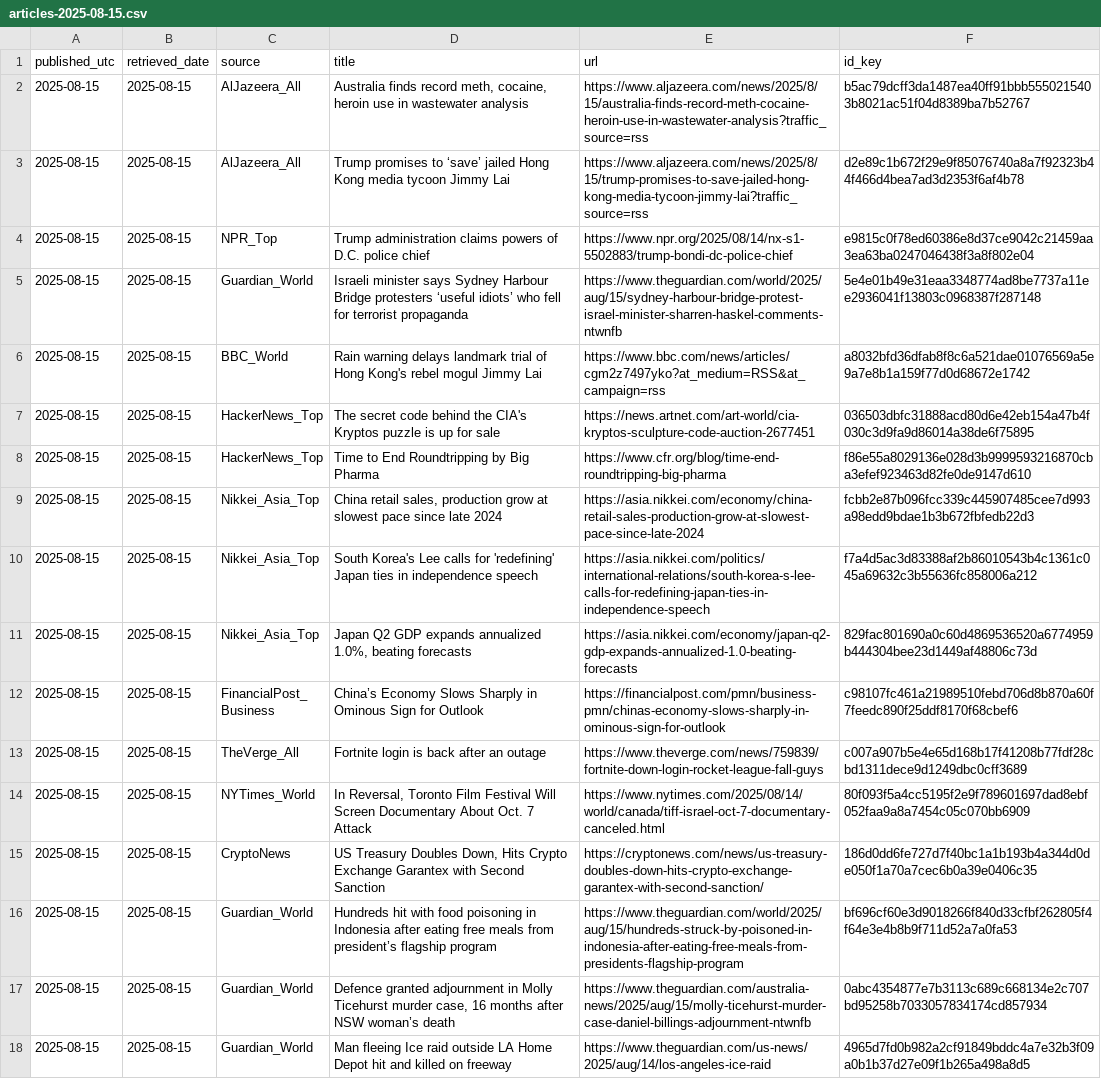
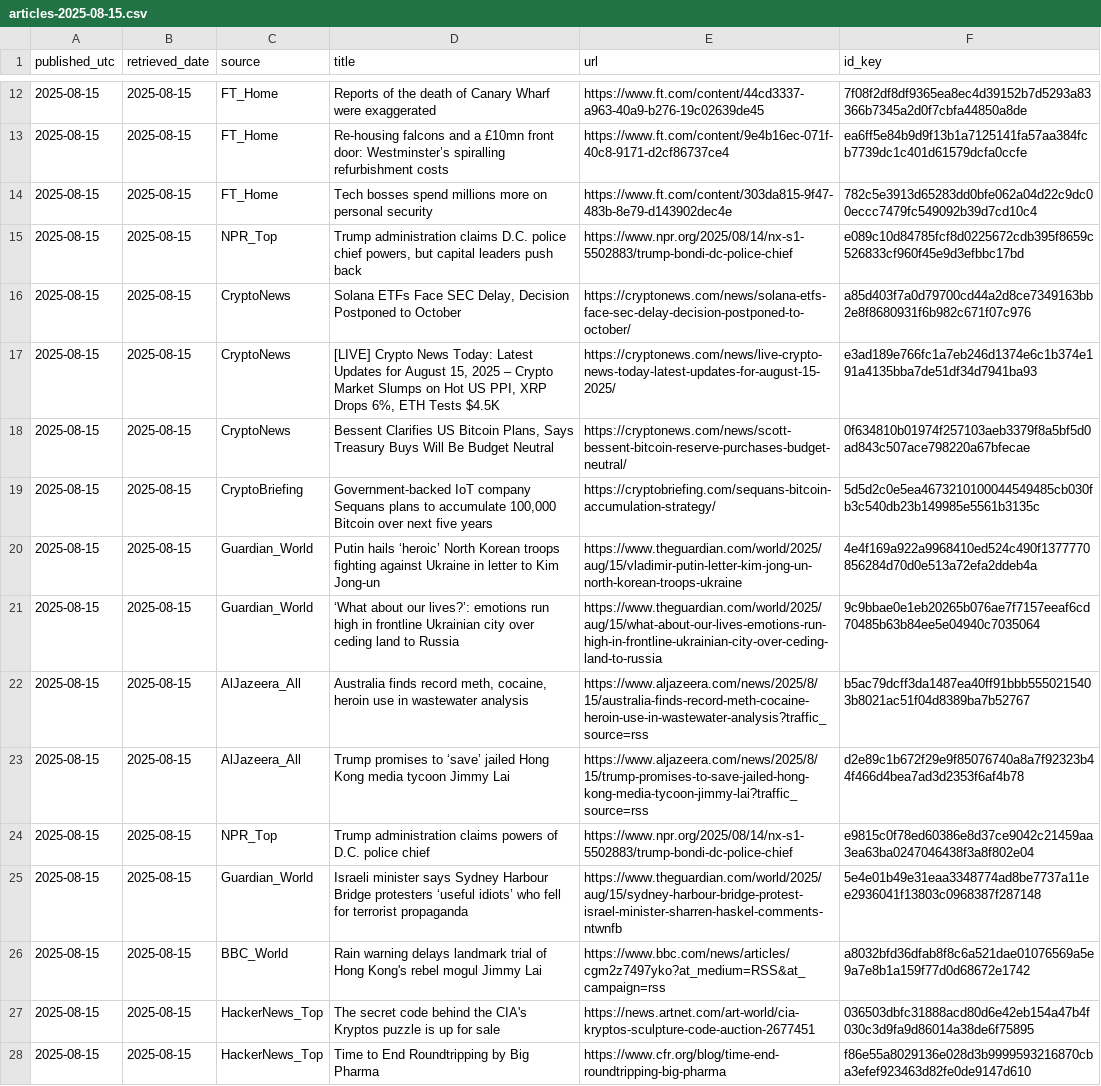
Before and after one commit to O0111lqczeadxws/rss-scanner, a CSV file: docs/archive/articles-2025-08-15.csv, drawn as a sheet; only a part is shown, gaps mark what is left out; the shorter side is filled out with more unchanged rows; the diff covers the shown part only.

```diff
--- a/docs/archive/articles-2025-08-15.csv
+++ b/docs/archive/articles-2025-08-15.csv
@@ -2 +12,11 @@
+"2025-08-15","2025-08-15","FT_Home","Reports of the death of Canary Wharf were exaggerated","https://www.ft.com/content/44cd3337-a963-40a9-b276-19c02639de45","7f08f2df8df9365ea8ec4d39152b7d5293a83366b7345a2d0f7cbfa44850a8de"
+"2025-08-15","2025-08-15","FT_Home","Re-housing falcons and a £10mn front door: Westminster’s spiralling refurbishment costs","https://www.ft.com/content/9e4b16ec-071f-40c8-9171-d2cf86737ce4","ea6ff5e84b9d9f13b1a7125141fa57aa384fcb7739dc1c401d61579dcfa0ccfe"
+"2025-08-15","2025-08-15","FT_Home","Tech bosses spend millions more on personal security","https://www.ft.com/content/303da815-9f47-483b-8e79-d143902dec4e","782c5e3913d65283dd0bfe062a04d22c9dc00eccc7479fc549092b39d7cd10c4"
+"2025-08-15","2025-08-15","NPR_Top","Trump administration claims D.C. police chief powers, but capital leaders push back","https://www.npr.org/2025/08/14/nx-s1-5502883/trump-bondi-dc-police-chief","e089c10d84785fcf8d0225672cdb395f8659c526833cf960f45e9d3efbbc17bd"
+"2025-08-15","2025-08-15","CryptoNews","Solana ETFs Face SEC Delay, Decision Postponed to October","https://cryptonews.com/news/solana-etfs-face-sec-delay-decision-postponed-to-october/","a85d403f7a0d79700cd44a2d8ce7349163bb2e8f8680931f6b982c671f07c976"
+"2025-08-15","2025-08-15","CryptoNews","[LIVE] Crypto News Today: Latest Updates for August 15, 2025 – Crypto Market Slumps on Hot US PPI, XRP Drops 6%, ETH Tests $4.5K","https://cryptonews.com/news/live-crypto-news-today-latest-updates-for-august-15-2025/","e3ad189e766fc1a7eb246d1374e6c1b374e191a4135bba7de51df34d7941ba93"
+"2025-08-15","2025-08-15","CryptoNews","Bessent Clarifies US Bitcoin Plans, Says Treasury Buys Will Be Budget Neutral","https://cryptonews.com/news/scott-bessent-bitcoin-reserve-purchases-budget-neutral/","0f634810b01974f257103aeb3379f8a5bf5d0ad843c507ace798220a67bfecae"
+"2025-08-15","2025-08-15","CryptoBriefing","Government-backed IoT company Sequans plans to accumulate 100,000 Bitcoin over next five years","https://cryptobriefing.com/sequans-bitcoin-accumulation-strategy/","5d5d2c0e5ea4673210100044549485cb030fb3c540db23b149985e5561b3135c"
+"2025-08-15","2025-08-15","Guardian_World","Putin hails ‘heroic’ North Korean troops fighting against Ukraine in letter to Kim Jong-un","https://www.theguardian.com/world/2025/aug/15/vladimir-putin-letter-kim-jong-un-north-korean-troops-ukraine","4e4f169a922a9968410ed524c490f1377770856284d70d0e513a72efa2ddeb4a"
+"2025-08-15","2025-08-15","Guardian_World","‘What about our lives?’: emotions run high in frontline Ukrainian city over ceding land to Russia","https://www.theguardian.com/world/2025/aug/15/what-about-our-lives-emotions-run-high-in-frontline-ukrainian-city-over-ceding-land-to-russia","9c9bbae0e1eb20265b076ae7f7157eeaf6cd70485b63b84ee5e04940c7035064"
 "2025-08-15","2025-08-15","AlJazeera_All","Australia finds record meth, cocaine, heroin use in wastewater analysis","https://www.aljazeera.com/news/2025/8/15/australia-finds-record-meth-cocaine-heroin-use-in-wastewater-analysis?traffic_source=rss","b5ac79dcff3da1487ea40ff91bbb5550215403b8021ac51f04d8389ba7b52767"
```
Also changed, not shown: 10 added rows elsewhere in this file, docs/articles.csv, 9 other files.
